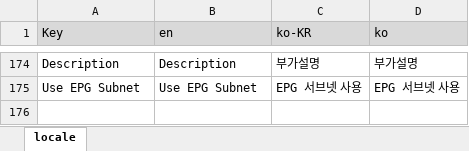
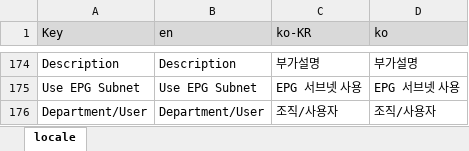
Before and after one commit to HyechurnJang/archon, an Excel workbook: application/aci/locale.xlsx, sheet locale, drawn as a sheet; only a part is shown, gaps mark what is left out; values as stored, in another font and other column widths than the file's, no borders; the diff names each change by its address in the sheet, - before the commit and + after, or states it on an @@ line.

```diff
--- a/application/aci/locale.xlsx (sheet locale)
+++ b/application/aci/locale.xlsx (sheet locale)
+row 176: Department/User | Department/User | 조직/사용자 | 조직/사용자
```
Also changed, not shown: 1 other file.
